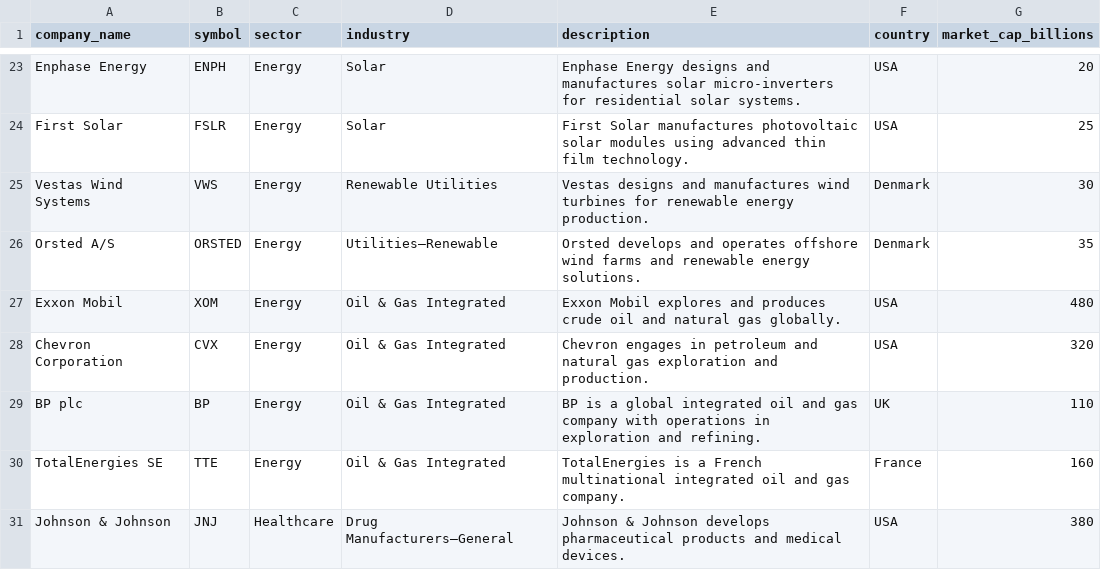
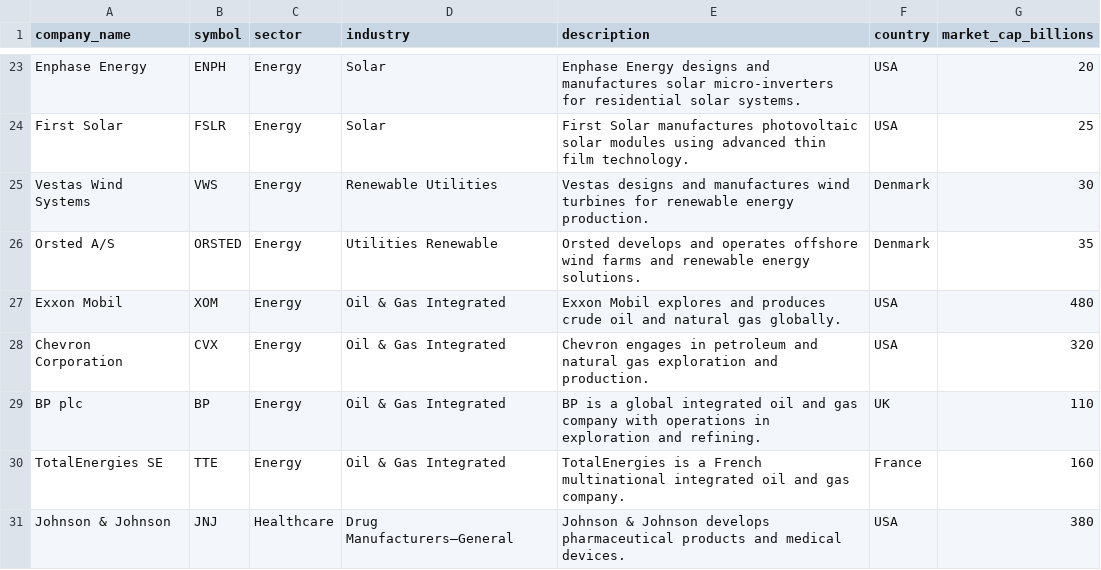
Before and after one commit to IhitJoshi/Search_Engine, a CSV file: backend/data/dataset.csv, drawn as a sheet; only a part is shown, gaps mark what is left out.

```diff
--- a/backend/data/dataset.csv
+++ b/backend/data/dataset.csv
@@ -25,3 +25,3 @@ First Solar,FSLR,Energy,Solar,First Solar manufactures photovoltaic solar module
 Vestas Wind Systems,VWS,Energy,Renewable Utilities,Vestas designs and manufactures wind turbines for renewable energy production.,Denmark,30
-Orsted A/S,ORSTED,Energy,Utilities—Renewable,Orsted develops and operates offshore wind farms and renewable energy solutions.,Denmark,35
+Orsted A/S,ORSTED,Energy,Utilities Renewable,Orsted develops and operates offshore wind farms and renewable energy solutions.,Denmark,35
 Exxon Mobil,XOM,Energy,Oil & Gas Integrated,Exxon Mobil explores and produces crude oil and natural gas globally.,USA,480
```
Also changed, not shown: 4 other files.
